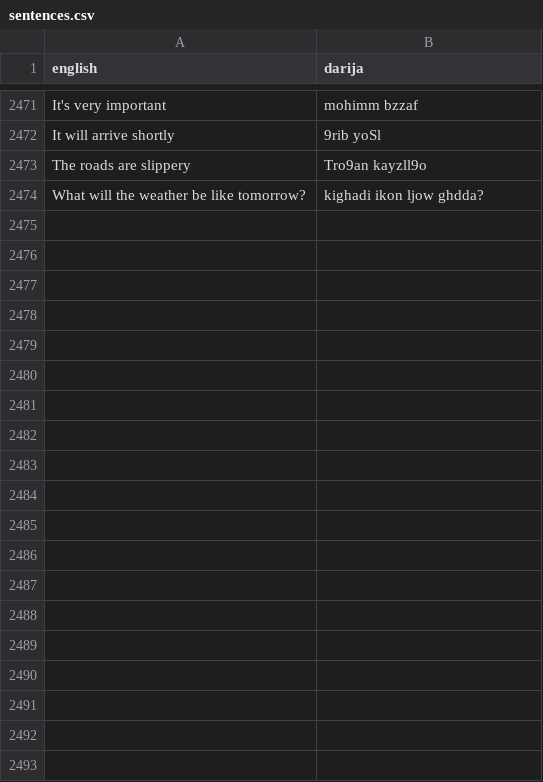
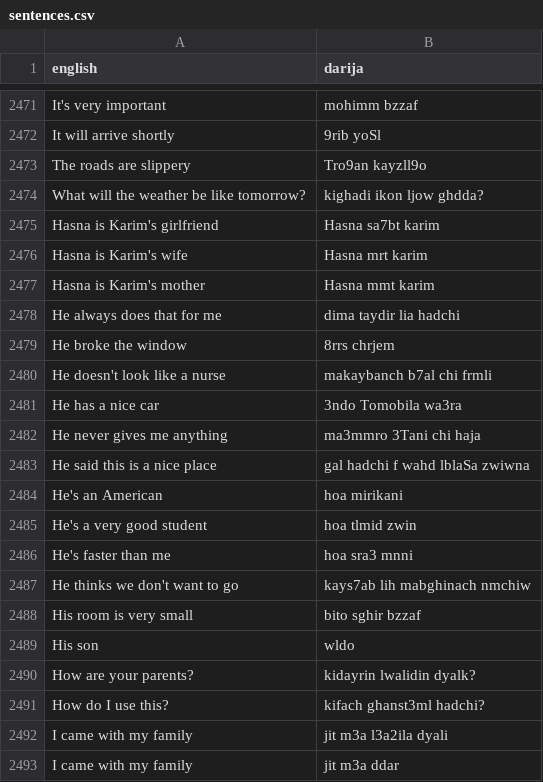
Before and after one commit to darija-open-dataset/dataset, a CSV file: sentences.csv, drawn as a sheet; only a part is shown, gaps mark what is left out; the diff covers the shown part only.

Commit message:
++

```diff
--- a/sentences.csv
+++ b/sentences.csv
@@ -2474 +2474,20 @@
 "What will the weather be like tomorrow?","kighadi ikon ljow ghdda?"
+"Hasna is Karim's girlfriend","Hasna sa7bt karim"
+"Hasna is Karim's wife","Hasna mrt karim"
+"Hasna is Karim's mother","Hasna mmt karim"
+"He always does that for me","dima taydir lia hadchi"
+"He broke the window","8rrs chrjem"
+"He doesn't look like a nurse","makaybanch b7al chi frmli"
+"He has a nice car","3ndo Tomobila wa3ra"
+"He never gives me anything","ma3mmro 3Tani chi haja"
+"He said this is a nice place","gal hadchi f wahd lblaSa zwiwna"
+"He's an American","hoa mirikani"
+"He's a very good student","hoa tlmid zwin"
+"He's faster than me","hoa sra3 mnni"
+"He thinks we don't want to go","kays7ab lih mabghinach nmchiw"
+"His room is very small","bito sghir bzzaf"
+"His son","wldo"
+"How are your parents?","kidayrin lwalidin dyalk?"
+"How do I use this?","kifach ghanst3ml hadchi?"
+"I came with my family","jit m3a l3a2ila dyali"
+"I came with my family","jit m3a ddar"
```
Also changed, not shown: 72 added rows elsewhere in this file.
